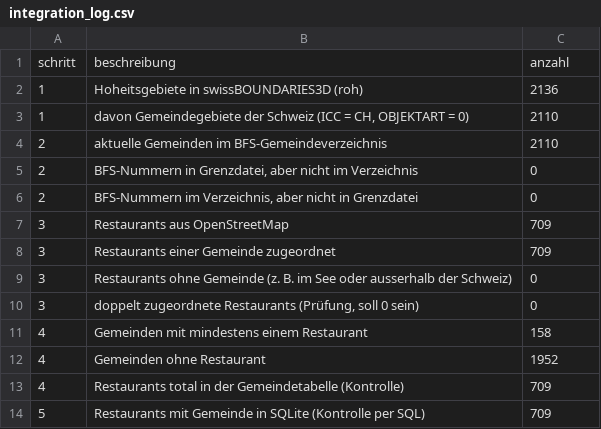
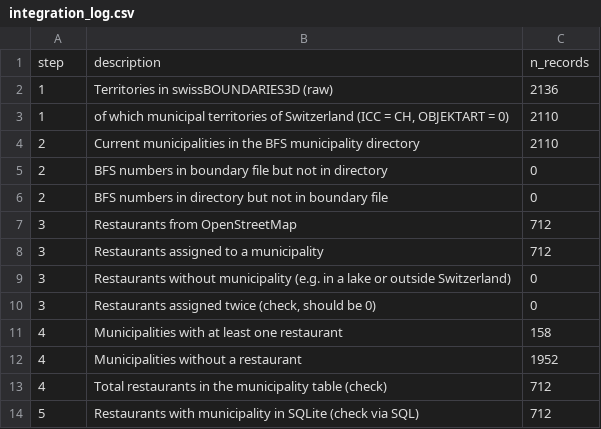
Before and after one commit to simicjasna/vegane-restaurants-ch, a CSV file: data/processed/integration_log.csv, drawn as a sheet.

Commit message:
polish(database): renamed tables and columns to English, refreshed integration log

```diff
--- a/data/processed/integration_log.csv
+++ b/data/processed/integration_log.csv
@@ -1,14 +1,14 @@
-schritt,beschreibung,anzahl
-1,Hoheitsgebiete in swissBOUNDARIES3D (roh),2136
-1,"davon Gemeindegebiete der Schweiz (ICC = CH, OBJEKTART = 0)",2110
-2,aktuelle Gemeinden im BFS-Gemeindeverzeichnis,2110
-2,"BFS-Nummern in Grenzdatei, aber nicht im Verzeichnis",0
-2,"BFS-Nummern im Verzeichnis, aber nicht in Grenzdatei",0
-3,Restaurants aus OpenStreetMap,709
-3,Restaurants einer Gemeinde zugeordnet,709
-3,Restaurants ohne Gemeinde (z. B. im See oder ausserhalb der Schweiz),0
-3,"doppelt zugeordnete Restaurants (Prüfung, soll 0 sein)",0
-4,Gemeinden mit mindestens einem Restaurant,158
-4,Gemeinden ohne Restaurant,1952
-4,Restaurants total in der Gemeindetabelle (Kontrolle),709
-5,Restaurants mit Gemeinde in SQLite (Kontrolle per SQL),709
+step,description,n_records
+1,Territories in swissBOUNDARIES3D (raw),2136
+1,"of which municipal territories of Switzerland (ICC = CH, OBJEKTART = 0)",2110
+2,Current municipalities in the BFS municipality directory,2110
+2,BFS numbers in boundary file but not in directory,0
+2,BFS numbers in directory but not in boundary file,0
+3,Restaurants from OpenStreetMap,712
+3,Restaurants assigned to a municipality,712
+3,Restaurants without municipality (e.g. in a lake or outside Switzerland),0
+3,"Restaurants assigned twice (check, should be 0)",0
+4,Municipalities with at least one restaurant,158
+4,Municipalities without a restaurant,1952
+4,Total restaurants in the municipality table (check),712
+5,Restaurants with municipality in SQLite (check via SQL),712
```
Also changed, not shown: 1 other file.
